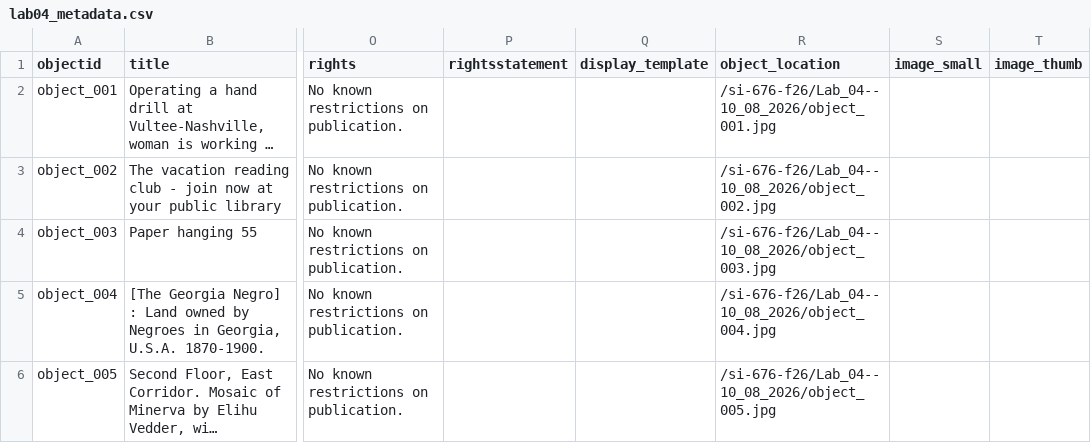
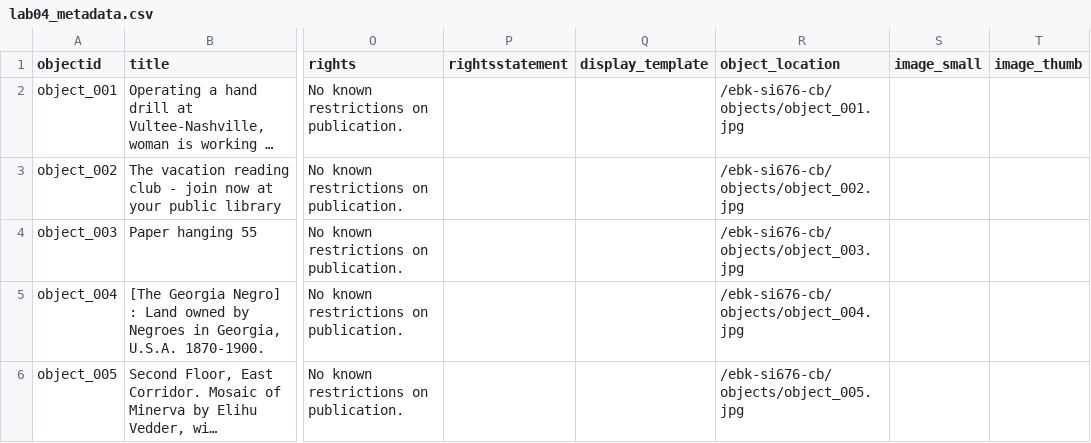
Before and after one commit to ellab-k/ebk-si676-cb, a CSV file: _data/lab04_metadata.csv, drawn as a sheet; only a part is shown, gaps mark what is left out; long unchanged cells end in …; the diff names each change by its address in the sheet, - before the commit and + after, or states it on an @@ line.

Commit message:
fixed object file locations to match this repo

```diff
--- a/_data/lab04_metadata.csv
+++ b/_data/lab04_metadata.csv
-R2 (object_location): /si-676-f26/Lab_04--10_08_2026/object_001.jpg
+R2 (object_location): /ebk-si676-cb/objects/object_001.jpg
-R3 (object_location): /si-676-f26/Lab_04--10_08_2026/object_002.jpg
+R3 (object_location): /ebk-si676-cb/objects/object_002.jpg
-R4 (object_location): /si-676-f26/Lab_04--10_08_2026/object_003.jpg
+R4 (object_location): /ebk-si676-cb/objects/object_003.jpg
-R5 (object_location): /si-676-f26/Lab_04--10_08_2026/object_004.jpg
+R5 (object_location): /ebk-si676-cb/objects/object_004.jpg
-R6 (object_location): /si-676-f26/Lab_04--10_08_2026/object_005.jpg
+R6 (object_location): /ebk-si676-cb/objects/object_005.jpg
```
